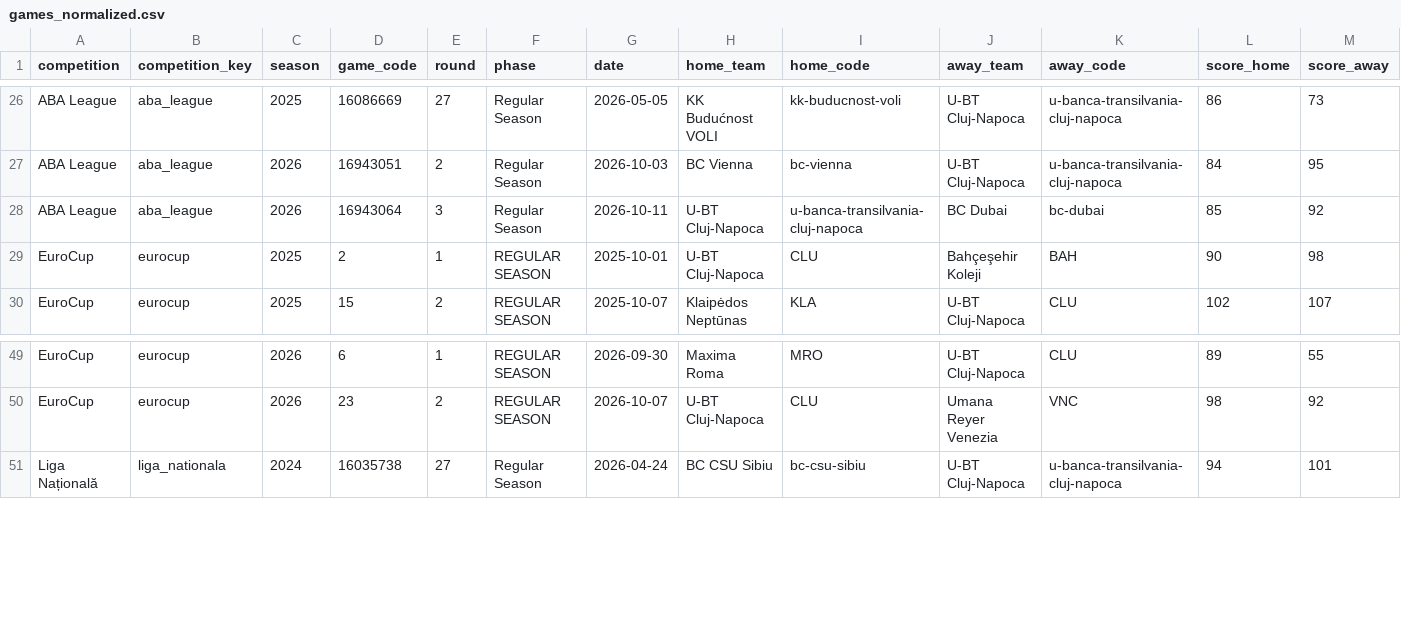
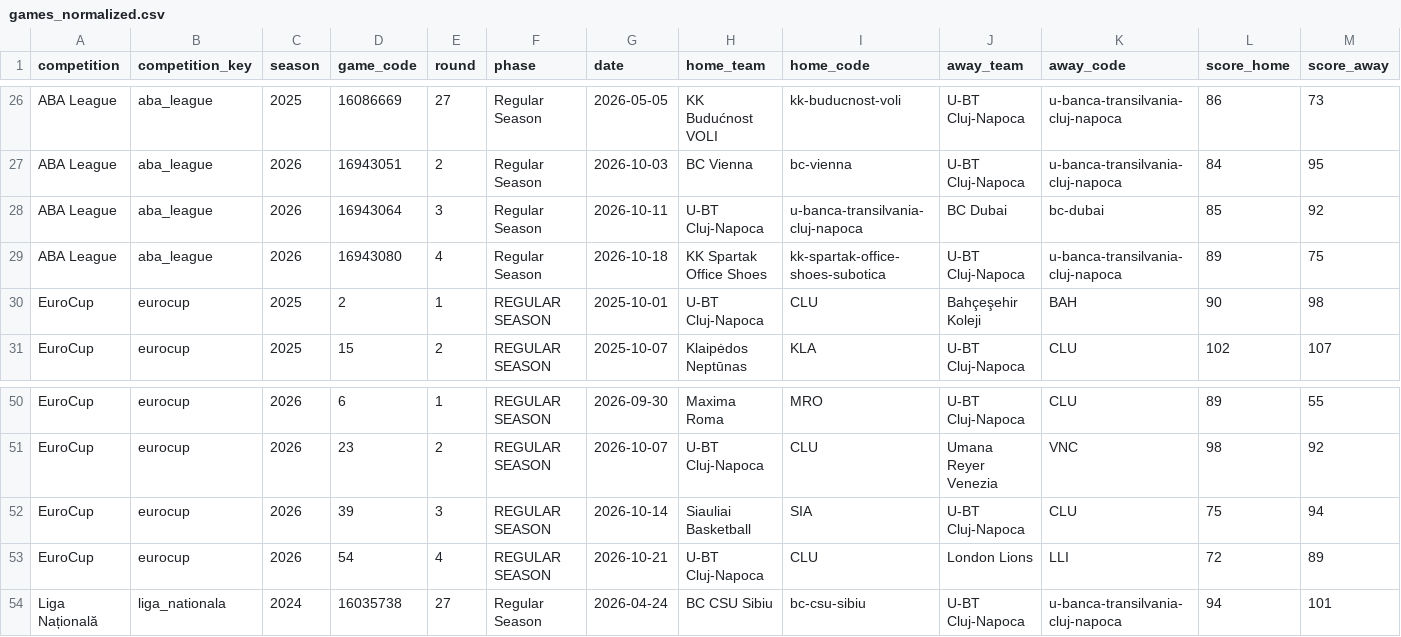
Before and after one commit to n-codder/ubt-dashboard, a CSV file: data/processed/games_normalized.csv, drawn as a sheet; only a part is shown, gaps mark what is left out; rows hold the shown columns only; the diff names each change by its address in the sheet, - before the commit and + after, or states it on an @@ line.

```diff
--- a/data/processed/games_normalized.csv
+++ b/data/processed/games_normalized.csv
+row 29: ABA League | aba_league | 2026 | 16943080 | 4 | Regular Season | 2026-10-18 | KK Spartak Office Shoes | kk-spartak-office-shoes-subotica | U-BT Cluj-Napoca | u-banca-transilvania-cluj-napoca | 89 | 75
+row 52: EuroCup | eurocup | 2026 | 39 | 3 | REGULAR SEASON | 2026-10-14 | Siauliai Basketball | SIA | U-BT Cluj-Napoca | CLU | 75 | 94
+row 53: EuroCup | eurocup | 2026 | 54 | 4 | REGULAR SEASON | 2026-10-21 | U-BT Cluj-Napoca | CLU | London Lions | LLI | 72 | 89
```
Also changed, not shown: data/processed/game_stats.csv, data/processed/games.csv, 4 other files.
